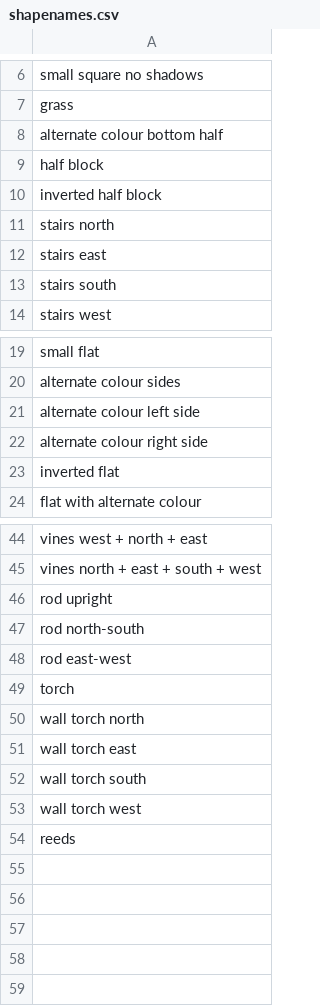
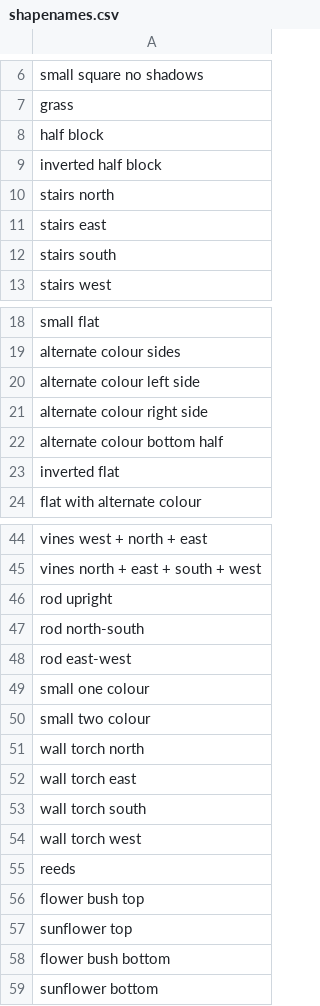
Before and after one commit to saltire/rmapbash, a CSV file: scripts/blocks/shapes/shapenames.csv, drawn as a sheet; only a part is shown, gaps mark what is left out.

```diff
--- a/scripts/blocks/shapes/shapenames.csv
+++ b/scripts/blocks/shapes/shapenames.csv
@@ -7,3 +7,2 @@ small square no shadows
 grass
-alternate colour bottom half
 half block
@@ -22,2 +21,3 @@ alternate colour left side
 alternate colour right side
+alternate colour bottom half
 inverted flat
@@ -48,3 +48,4 @@ rod north-south
 rod east-west
-torch
+small one colour
+small two colour
 wall torch north
@@ -54 +55,5 @@ wall torch west
 reeds
+flower bush top
+sunflower top
+flower bush bottom
+sunflower bottom
```
Also changed, not shown: scripts/blocks/blockshapes.csv, scripts/blocks/copyblockshapes.csv, 8 other files.
